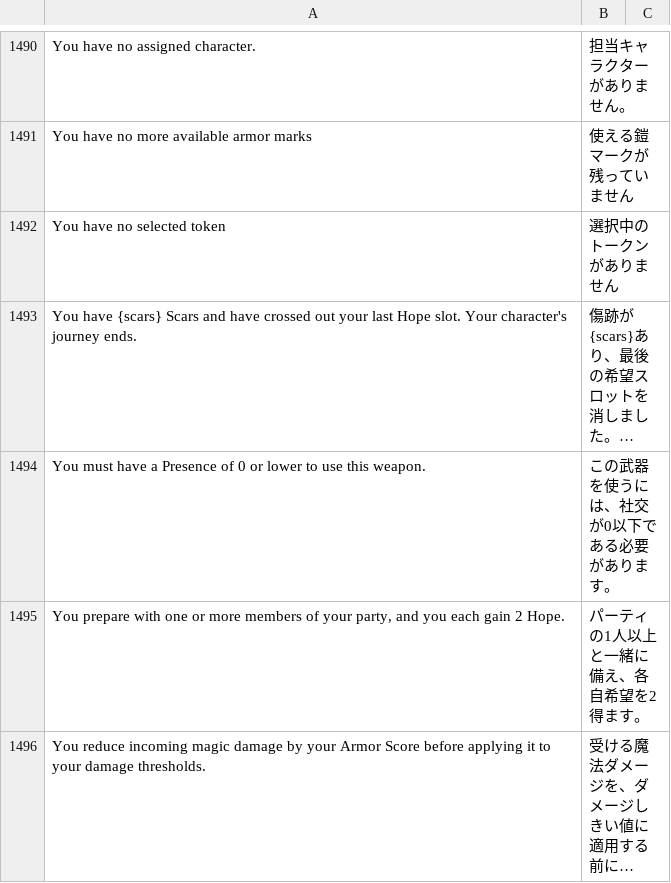
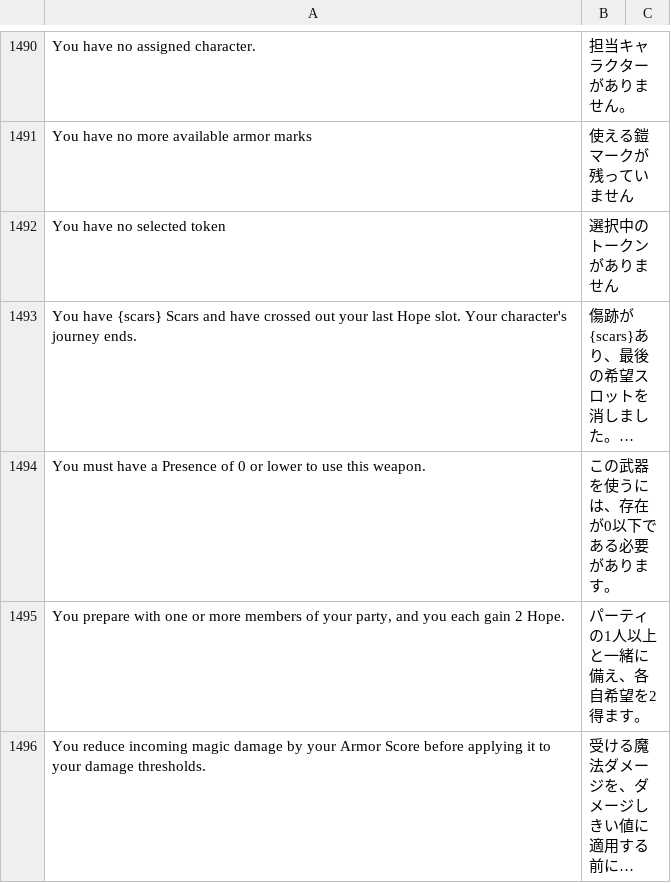
Before and after one commit to kenken-trpg/daggerheart-ja, a CSV file: lang/translation/glossary/daggerheart-ja.csv, drawn as a sheet; only a part is shown, gaps mark what is left out; long unchanged cells end in …; the diff covers the shown part only; the diff names each change by its address in the sheet, - before the commit and + after, or states it on an @@ line.

```diff
--- a/lang/translation/glossary/daggerheart-ja.csv
+++ b/lang/translation/glossary/daggerheart-ja.csv
-B1494: この武器を使うには、社交が0以下である必要があります。
+B1494: この武器を使うには、存在が0以下である必要があります。
```
Also changed, not shown: 15 edited cells elsewhere in this file, 13 other files.
